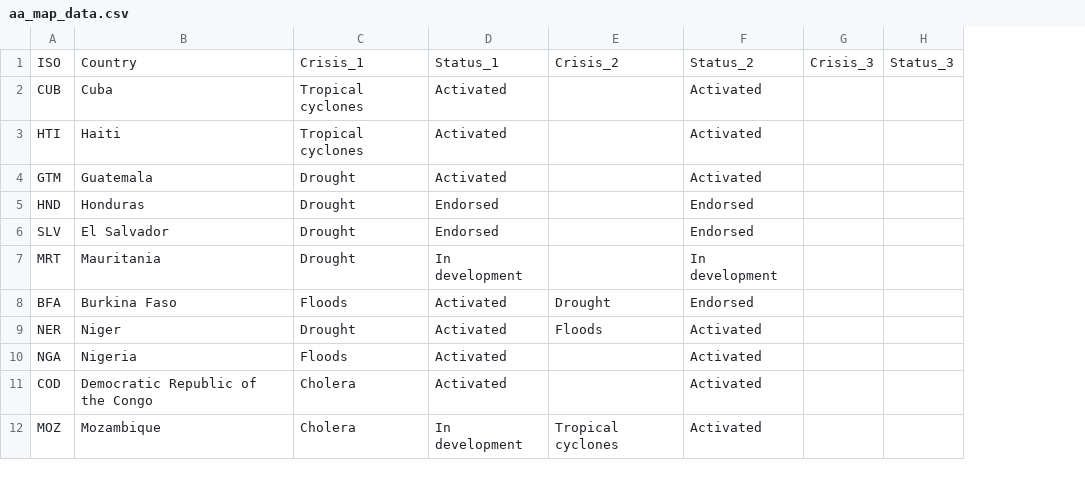
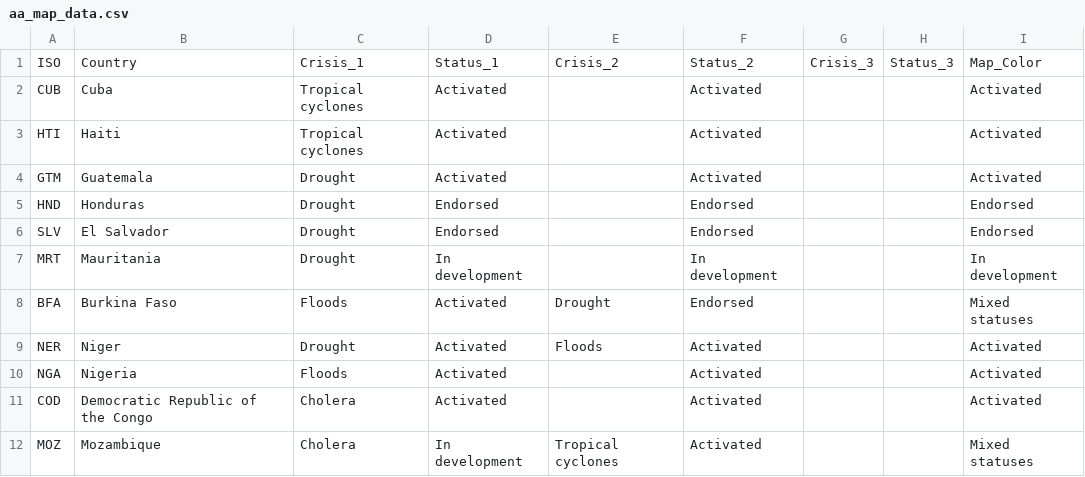
Before and after one commit to UN-OCHA/aa_map_interactive_version, a CSV file: aa_map_data.csv, drawn as a sheet; only a part is shown; the diff names each change by its address in the sheet, - before the commit and + after, or states it on an @@ line.

```diff
--- a/aa_map_data.csv
+++ b/aa_map_data.csv
+column I, rows 1-12: Map_Color | Activated | Activated | Activated | Endorsed | Endorsed | In development | Mixed statuses | Activated | Activated | Activated | Mixed statuses
```
